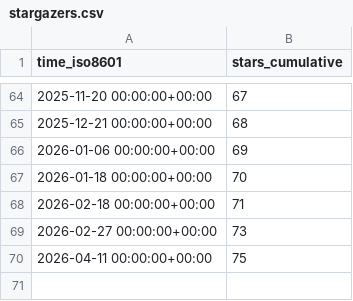
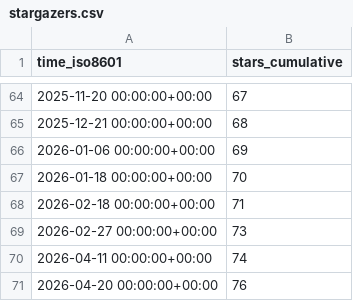
Before and after one commit to dylansdaniels/hnn-tracking, a CSV file: jonescompneurolab/hnn-core/ghrs-data/stargazers.csv, drawn as a sheet; only a part is shown, gaps mark what is left out.

```diff
--- a/jonescompneurolab/hnn-core/ghrs-data/stargazers.csv
+++ b/jonescompneurolab/hnn-core/ghrs-data/stargazers.csv
@@ -69,2 +69,3 @@ time_iso8601,stars_cumulative
 2026-02-27 00:00:00+00:00,73
-2026-04-11 00:00:00+00:00,75
+2026-04-11 00:00:00+00:00,74
+2026-04-20 00:00:00+00:00,76
```
